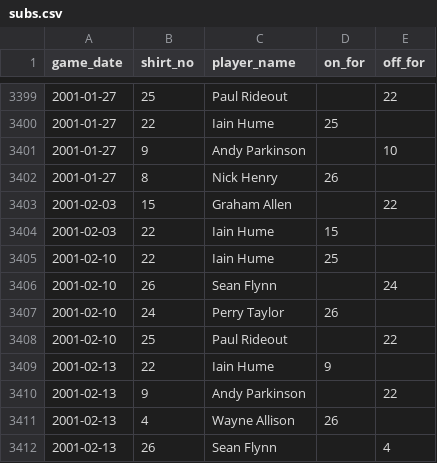
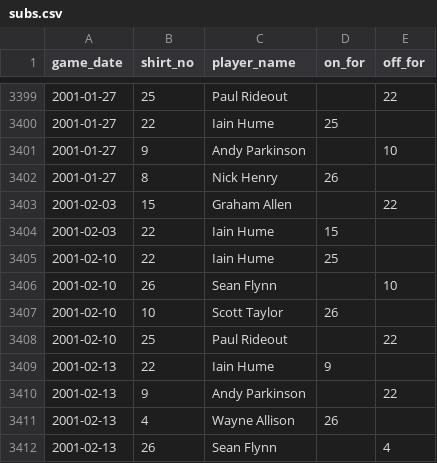
Before and after one commit to petebrown/data-updater, a CSV file: data/subs.csv, drawn as a sheet; only a part is shown, gaps mark what is left out.

Commit message:
sub edit

```diff
--- a/data/subs.csv
+++ b/data/subs.csv
@@ -3405,4 +3405,4 @@ game_date,shirt_no,player_name,on_for,off_for
 2001-02-10,22,Iain Hume,25,
-2001-02-10,26,Sean Flynn,,24
-2001-02-10,24,Perry Taylor,26,
+2001-02-10,26,Sean Flynn,,10
+2001-02-10,10,Scott Taylor,26,
 2001-02-10,25,Paul Rideout,,22
```
